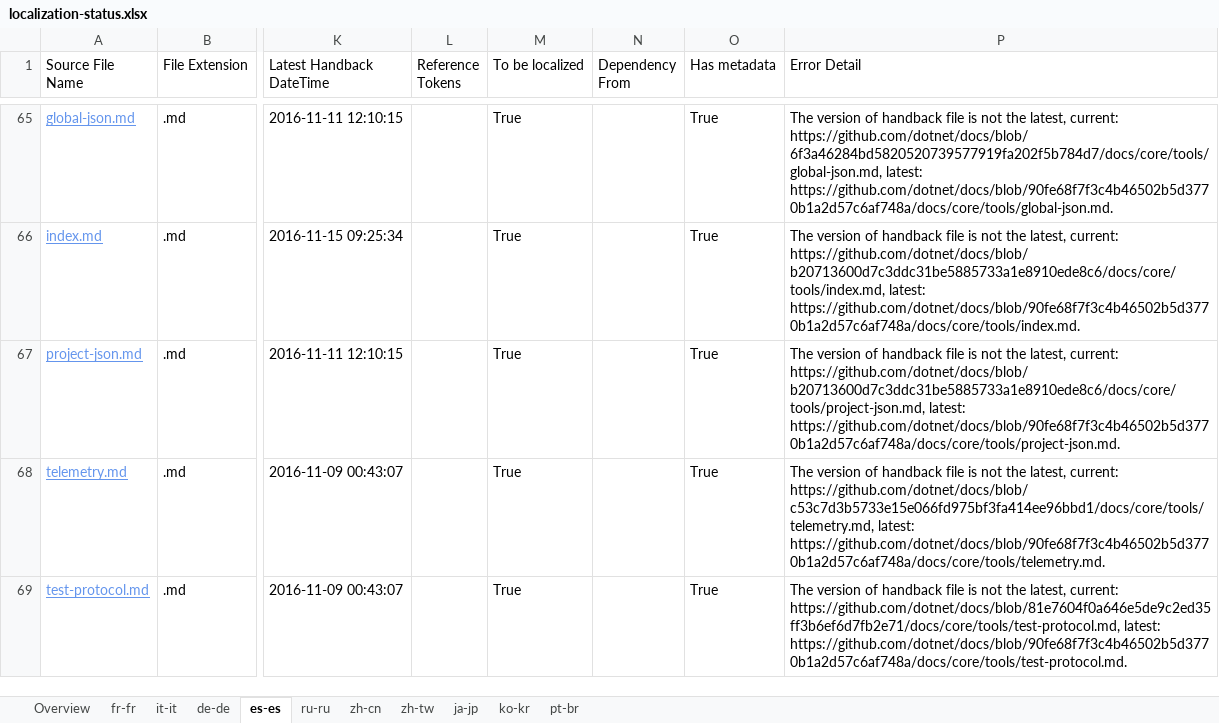
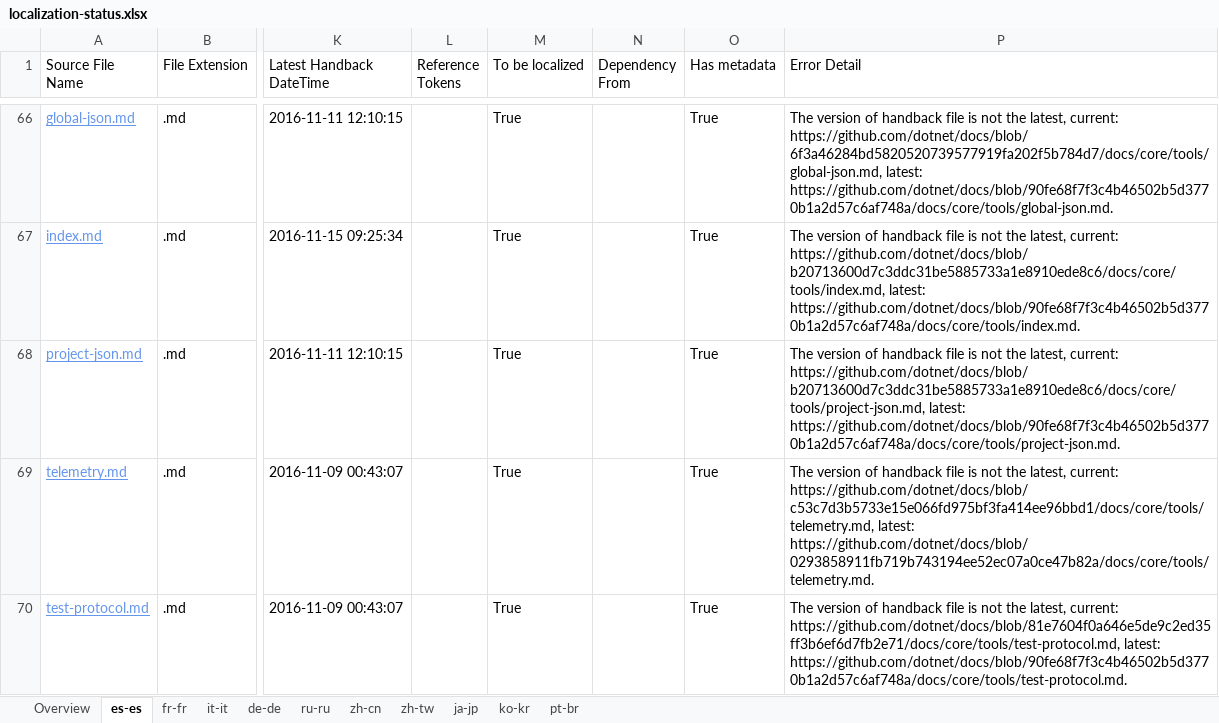
Before and after one commit to openpublishoperation/docs.handback, an Excel workbook: ol-handback/dotnet/docs/master/localization-status.xlsx, sheet es-es, drawn as a sheet; only a part is shown, gaps mark what is left out; values as stored, in another font and other column widths than the file's, no borders; table styles not drawn; addresses are those after the commit; the diff covers the shown part only; the diff names each change by its address in the sheet, - before the commit and + after, or states it on an @@ line.

```diff
--- a/ol-handback/dotnet/docs/master/localization-status.xlsx (sheet es-es)
+++ b/ol-handback/dotnet/docs/master/localization-status.xlsx (sheet es-es)
@@ sheet tab order changed: Overview | es-es | fr-fr | it-it | de-de | ru-ru | zh-cn | zh-tw | ja-jp | ko-kr | pt-br @@
-P69 (Error Detail): …https://github.com/dotnet/docs/blob/c53c7d3b5733e15e066fd975bf3fa414ee96bbd1/docs/core/tools/telemetry.md, latest: https://github.com/dotnet/docs/blob/90fe68f7f3c4b46502b5d3770b1a2d57c6af748a/docs/core/tools/telemetry.md.
+P69 (Error Detail): …https://github.com/dotnet/docs/blob/c53c7d3b5733e15e066fd975bf3fa414ee96bbd1/docs/core/tools/telemetry.md, latest: https://github.com/dotnet/docs/blob/0293858911fb719b743194ee52ec07a0ce47b82a/docs/core/tools/telemetry.md.
```
Also changed, not shown: 1 added row, 1 removed row and 1 edited cell elsewhere in this sheet, sheet Overview, sheet pt-br, sheet fr-fr, sheet de-de, sheet ru-ru, sheet zh-cn, 4 more sheets, ol-handback/dotnet/docs/master/handback-status.xlsx.
